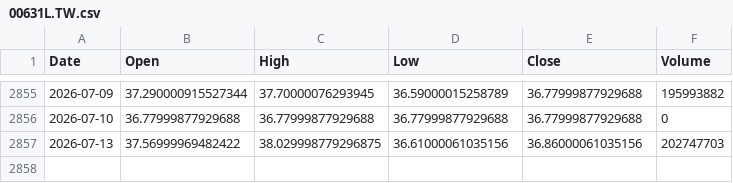
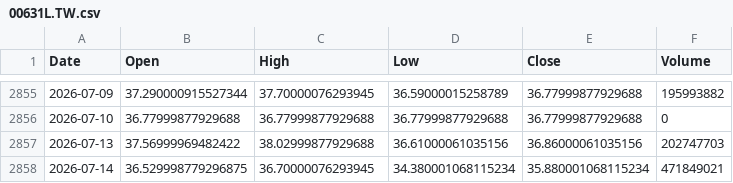
Before and after one commit to culolom/200sm-backtest, a CSV file: data/00631L.TW.csv, drawn as a sheet; only a part is shown, gaps mark what is left out.

```diff
--- a/data/00631L.TW.csv
+++ b/data/00631L.TW.csv
@@ -2856,2 +2856,3 @@ Date,Open,High,Low,Close,Volume
 2026-07-10,36.77999877929688,36.77999877929688,36.77999877929688,36.77999877929688,0
-2026-07-13,37.56999969482422,38.029998779296875,36.61000061035156,36.86000061035156,202747703
+2026-07-13,37.56999969482422,38.02999877929688,36.61000061035156,36.86000061035156,202747703
+2026-07-14,36.529998779296875,36.70000076293945,34.380001068115234,35.880001068115234,471849021
```
Also changed, not shown: data/00878.TW.csv, data/QQQ.csv, 5 other files.
